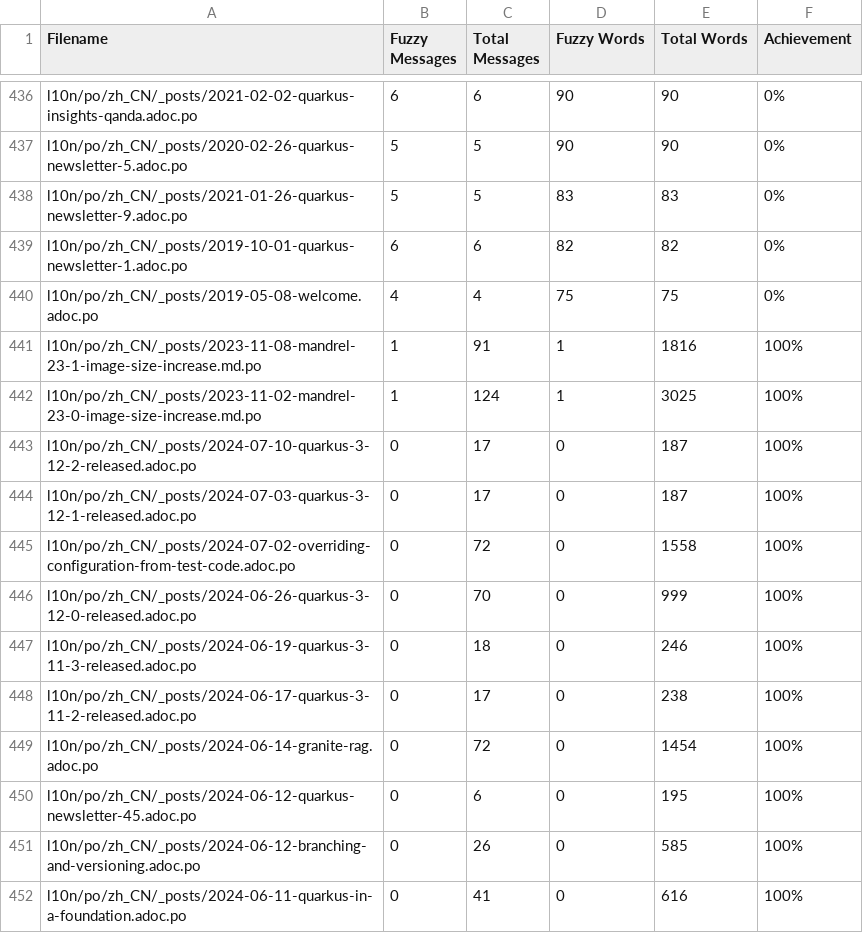
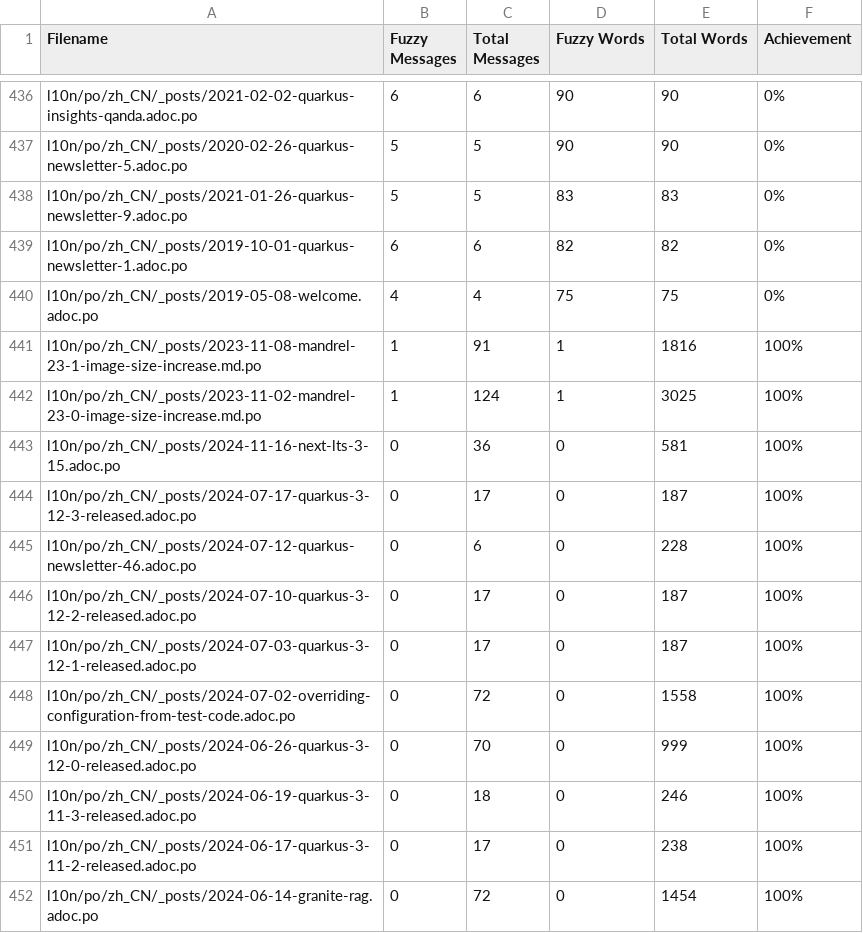
Before and after one commit to zhfeng/cn.quarkus.io, a CSV file: l10n/stats/posts-translation.csv, drawn as a sheet; only a part is shown, gaps mark what is left out; the shorter side is filled out with more unchanged rows; the diff names each change by its address in the sheet, - before the commit and + after, or states it on an @@ line.

Commit message:
Update translation stats

```diff
--- a/l10n/stats/posts-translation.csv
+++ b/l10n/stats/posts-translation.csv
+row 443: l10n/po/zh_CN/_posts/2024-11-16-next-lts-3-15.adoc.po | 0 | 36 | 0 | 581 | 100%
+row 444: l10n/po/zh_CN/_posts/2024-07-17-quarkus-3-12-3-released.adoc.po | 0 | 17 | 0 | 187 | 100%
+row 445: l10n/po/zh_CN/_posts/2024-07-12-quarkus-newsletter-46.adoc.po | 0 | 6 | 0 | 228 | 100%
```
Also changed, not shown: l10n/stats/main-guides-translation.csv, l10n/stats/misc-translation.csv.
